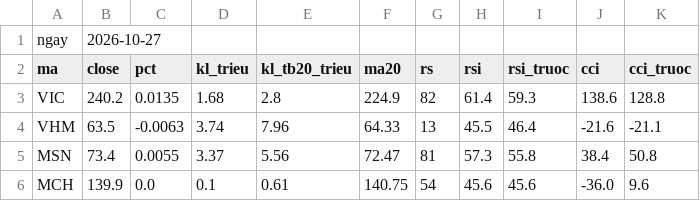
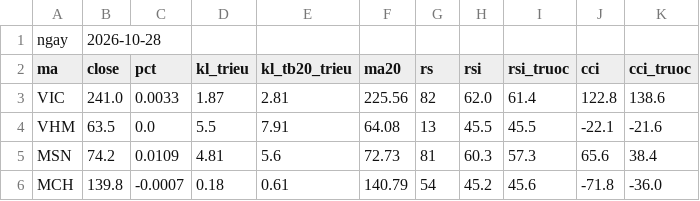
Before and after one commit to quangn1975/do-rong-hose, a CSV file: data/15_ma_chot.csv, drawn as a sheet; only a part is shown; the diff covers the shown part only.

```diff
--- a/data/15_ma_chot.csv
+++ b/data/15_ma_chot.csv
@@ -1,6 +1,6 @@
-ngay,2026-10-27,,,,,,,,,
+ngay,2026-10-28,,,,,,,,,
 ma,close,pct,kl_trieu,kl_tb20_trieu,ma20,rs,rsi,rsi_truoc,cci,cci_truoc
-VIC,240.2,0.0135,1.68,2.8,224.9,82,61.4,59.3,138.6,128.8
-VHM,63.5,-0.0063,3.74,7.96,64.33,13,45.5,46.4,-21.6,-21.1
-MSN,73.4,0.0055,3.37,5.56,72.47,81,57.3,55.8,38.4,50.8
-MCH,139.9,0.0,0.1,0.61,140.75,54,45.6,45.6,-36.0,9.6
+VIC,241.0,0.0033,1.87,2.81,225.56,82,62.0,61.4,122.8,138.6
+VHM,63.5,0.0,5.5,7.91,64.08,13,45.5,45.5,-22.1,-21.6
+MSN,74.2,0.0109,4.81,5.6,72.73,81,60.3,57.3,65.6,38.4
+MCH,139.8,-0.0007,0.18,0.61,140.79,54,45.2,45.6,-71.8,-36.0
```
Also changed, not shown: 95 edited cells elsewhere in this file, data/do_rong_ngay.csv, data/thi_truong.csv.
